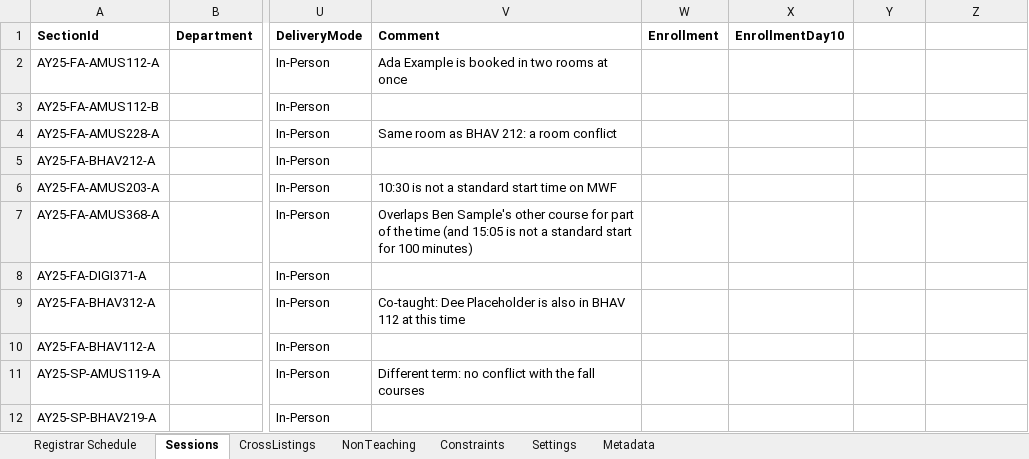
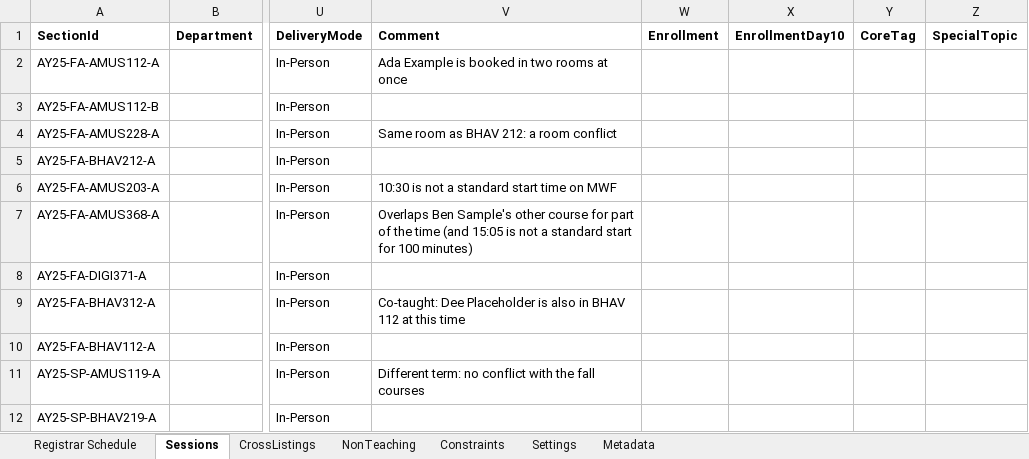
Before and after one commit to rpruim/course-schedulizer, an Excel workbook: apps/web/public/examples/example-with-conflicts.xlsx, sheet Sessions, drawn as a sheet; only a part is shown, gaps mark what is left out; values as stored, in another font and other column widths than the file's, no borders; the diff names each change by its address in the sheet, - before the commit and + after, or states it on an @@ line.

```diff
--- a/apps/web/public/examples/example-with-conflicts.xlsx (sheet Sessions)
+++ b/apps/web/public/examples/example-with-conflicts.xlsx (sheet Sessions)
-Y1: (empty)
+Y1: CoreTag
-Z1: (empty)
+Z1: SpecialTopic
```
Also changed, not shown: sheet Registrar Schedule, sheet Metadata, apps/web/public/examples/example-schedule-revised.xlsx, apps/web/public/examples/example-schedule.xlsx, 13 other files.
